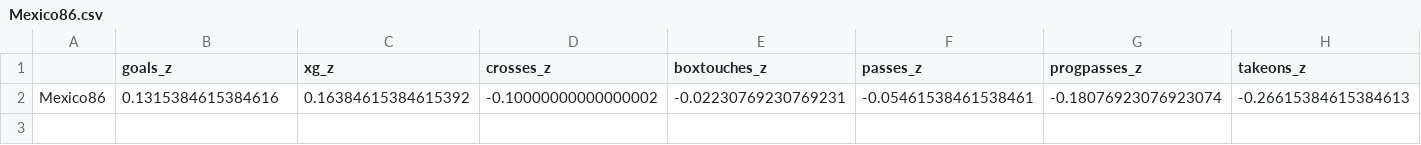
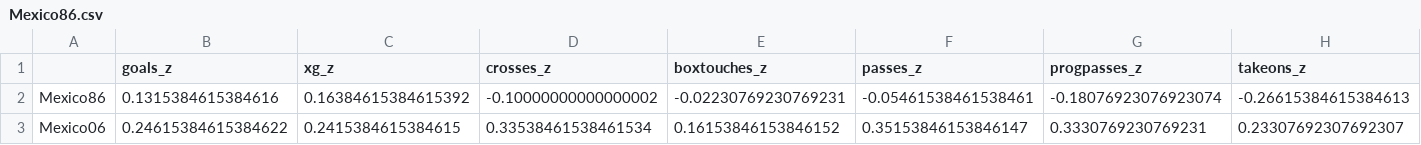
Before and after one commit to RyanJTalbot/bookcamp, a CSV file: world_cup/fifa/Mexico86.csv, drawn as a sheet; only a part is shown; rows hold the shown columns only; the diff names each change by its address in the sheet, - before the commit and + after, or states it on an @@ line.

```diff
--- a/world_cup/fifa/Mexico86.csv
+++ b/world_cup/fifa/Mexico86.csv
+row 3: Mexico06 | 0.24615384615384622 | 0.2415384615384615 | 0.33538461538461534 | 0.16153846153846152 | 0.35153846153846147 | 0.3330769230769231 | 0.23307692307692307
```
Also changed, not shown: world_cup/fifa/Kuwait.csv, world_cup/fifa/Togo.csv, 7 other files.
